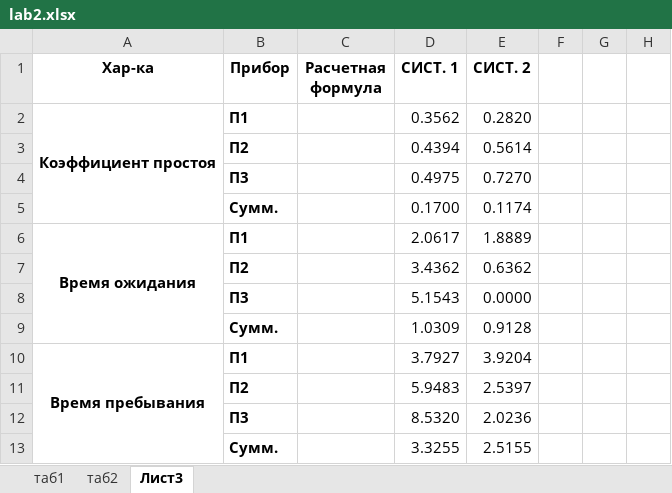
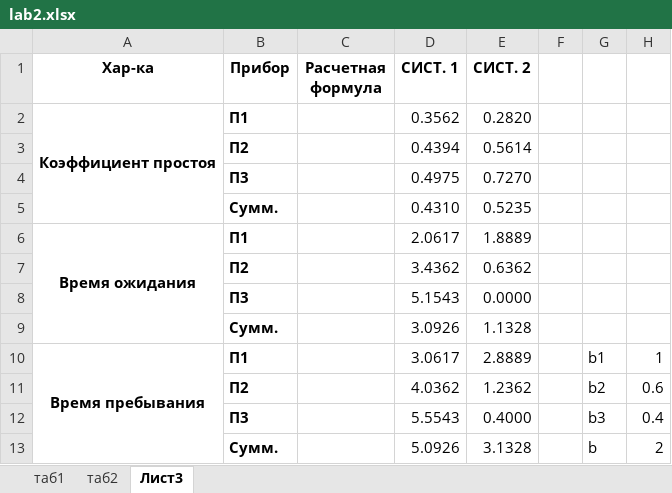
Before and after one commit to SeeMemes/ERW2, an Excel workbook: lab2.xlsx, sheet Лист3, drawn as a sheet; values as stored, in another font and other column widths than the file's, no borders; removed rows and columns are numbered as before the commit, all else as after; the diff names each change by its address in the sheet, - before the commit and + after, or states it on an @@ line.

```diff
--- a/lab2.xlsx (sheet Лист3)
+++ b/lab2.xlsx (sheet Лист3)
-row 5:  | Сумм. |  | 0.1700 | 0.1174
+row 5:  | Сумм. |  | 0.4310 | 0.5235
-row 9:  | Сумм. |  | 1.0309 | 0.9128
+row 9:  | Сумм. |  | 3.0926 | 1.1328
-D10 (СИСТ. 1): 3.7927
+D10 (СИСТ. 1): 3.0617
-E10 (СИСТ. 2): 3.9204
+E10 (СИСТ. 2): 2.8889
-G10: (empty)
+G10: b1
-H10: (empty)
+H10: 1
-row 11:  | П2 |  | 5.9483 | 2.5397
-row 12:  | П3 |  | 8.5320 | 2.0236
-row 13:  | Сумм. |  | 3.3255 | 2.5155
+row 11:  | П2 |  | 4.0362 | 1.2362 |  | b2 | 0.6
+row 12:  | П3 |  | 5.5543 | 0.4000 |  | b3 | 0.4
+row 13:  | Сумм. |  | 5.0926 | 3.1328 |  | b | 2
```
Also changed, not shown: sheet таб2, sheet таб1, formulas that keep their value, 17 other files.
